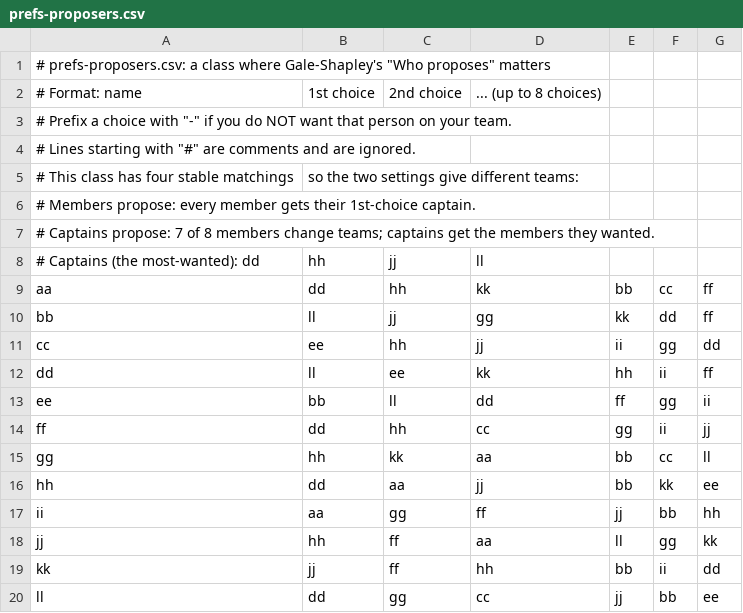
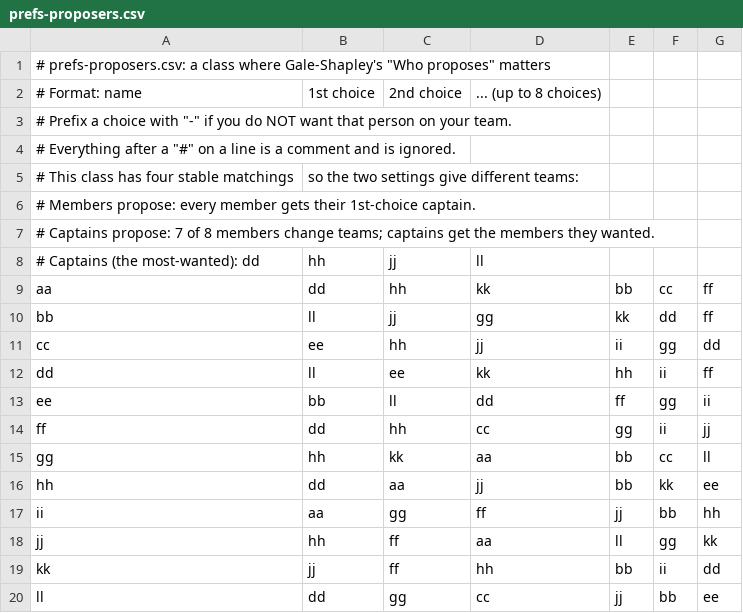
Before and after one commit to brentreeves/blee-team, a CSV file: prefs-proposers.csv, drawn as a sheet.

```diff
--- a/prefs-proposers.csv
+++ b/prefs-proposers.csv
@@ -3,3 +3,3 @@
 # Prefix a choice with "-" if you do NOT want that person on your team.
-# Lines starting with "#" are comments and are ignored.
+# Everything after a "#" on a line is a comment and is ignored.
 # This class has four stable matchings, so the two settings give different teams:
```
Also changed, not shown: prefs-negatives.csv, prefs-varied.csv, 11 other files.
